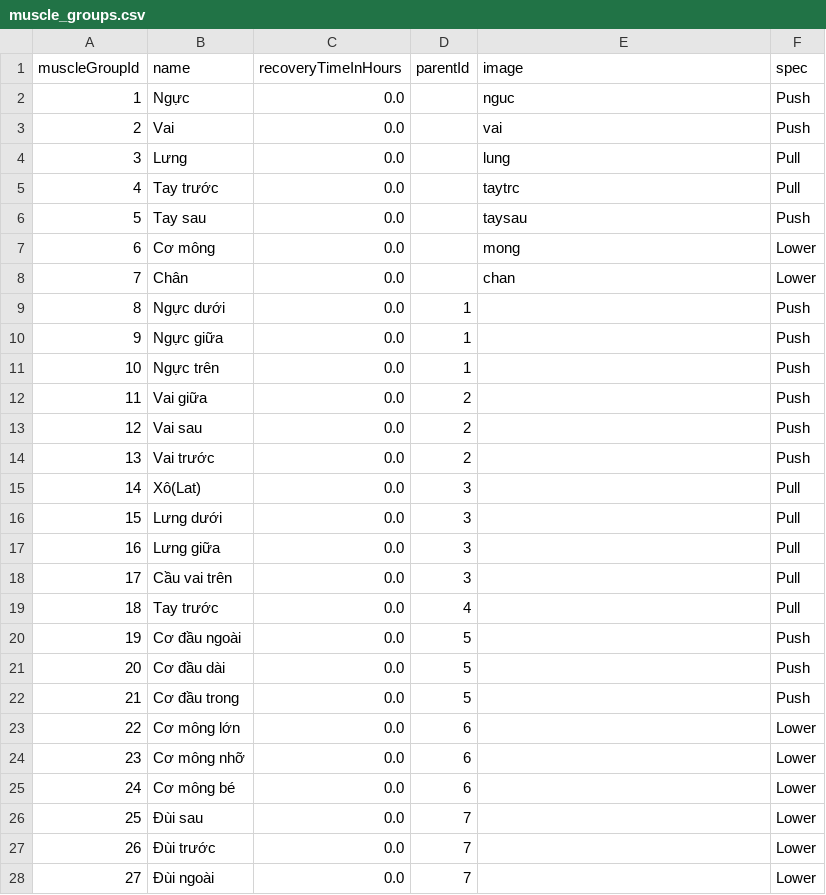
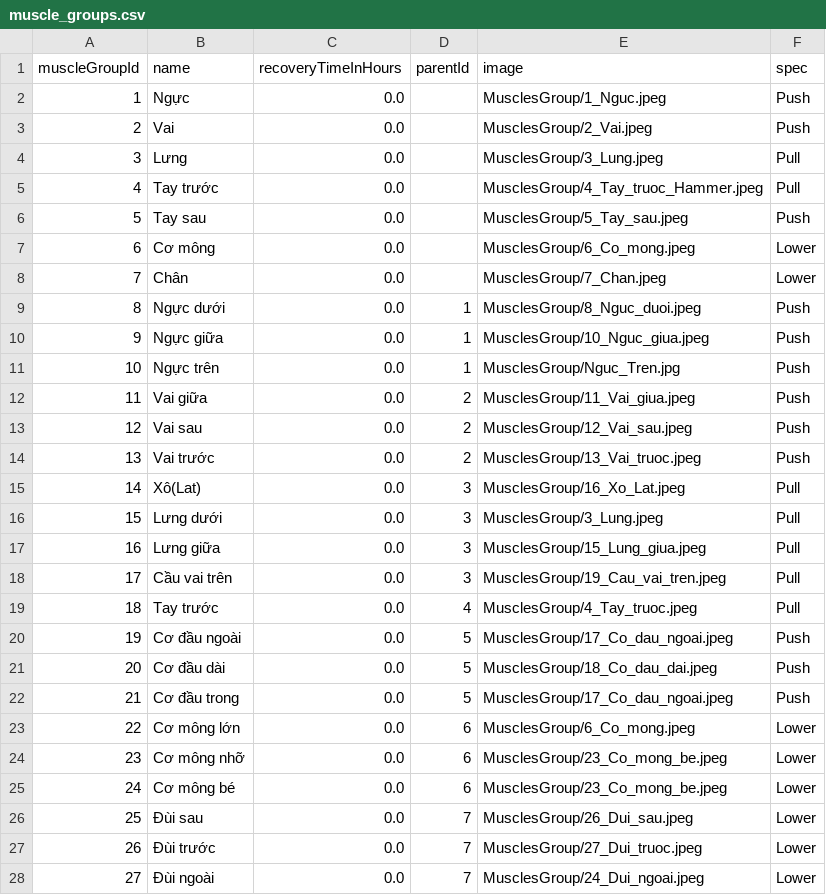
Before and after one commit to ltrye/Fit-X, a CSV file: app/src/main/assets/muscle_groups.csv, drawn as a sheet; only a part is shown; the diff covers the shown part only.

Commit message:
insert image muscle_groups

```diff
--- a/app/src/main/assets/muscle_groups.csv
+++ b/app/src/main/assets/muscle_groups.csv
@@ -1,28 +1,28 @@
 muscleGroupId,name,recoveryTimeInHours,parentId,image,spec
-1,Ngực,0.0,,nguc,Push
-2,Vai,0.0,,vai,Push
-3,Lưng,0.0,,lung,Pull
-4,Tay trước,0.0,,taytrc,Pull
-5,Tay sau,0.0,,taysau,Push
-6,Cơ mông,0.0,,mong,Lower
-7,Chân,0.0,,chan,Lower
-8,Ngực dưới,0.0,1,,Push
-9,Ngực giữa,0.0,1,,Push
-10,Ngực trên,0.0,1,,Push
-11,Vai giữa,0.0,2,,Push
-12,Vai sau,0.0,2,,Push
-13,Vai trước,0.0,2,,Push
-14,Xô(Lat),0.0,3,,Pull
-15,Lưng dưới,0.0,3,,Pull
-16,Lưng giữa,0.0,3,,Pull
-17,Cầu vai trên,0.0,3,,Pull
-18,Tay trước,0.0,4,,Pull
-19,Cơ đầu ngoài,0.0,5,,Push
-20,Cơ đầu dài,0.0,5,,Push
-21,Cơ đầu trong,0.0,5,,Push
-22,Cơ mông lớn,0.0,6,,Lower
-23,Cơ mông nhỡ,0.0,6,,Lower
-24,Cơ mông bé,0.0,6,,Lower
-25,Đùi sau,0.0,7,,Lower
-26,Đùi trước,0.0,7,,Lower
-27,Đùi ngoài,0.0,7,,Lower
+1,Ngực,0.0,,MusclesGroup/1_Nguc.jpeg,Push
+2,Vai,0.0,,MusclesGroup/2_Vai.jpeg,Push
+3,Lưng,0.0,,MusclesGroup/3_Lung.jpeg,Pull
+4,Tay trước,0.0,,MusclesGroup/4_Tay_truoc_Hammer.jpeg,Pull
+5,Tay sau,0.0,,MusclesGroup/5_Tay_sau.jpeg,Push
+6,Cơ mông,0.0,,MusclesGroup/6_Co_mong.jpeg,Lower
+7,Chân,0.0,,MusclesGroup/7_Chan.jpeg,Lower
+8,Ngực dưới,0.0,1,MusclesGroup/8_Nguc_duoi.jpeg,Push
+9,Ngực giữa,0.0,1,MusclesGroup/10_Nguc_giua.jpeg,Push
+10,Ngực trên,0.0,1,MusclesGroup/Nguc_Tren.jpg,Push
+11,Vai giữa,0.0,2,MusclesGroup/11_Vai_giua.jpeg,Push
+12,Vai sau,0.0,2,MusclesGroup/12_Vai_sau.jpeg,Push
+13,Vai trước,0.0,2,MusclesGroup/13_Vai_truoc.jpeg,Push
+14,Xô(Lat),0.0,3,MusclesGroup/16_Xo_Lat.jpeg,Pull
+15,Lưng dưới,0.0,3,MusclesGroup/3_Lung.jpeg,Pull
+16,Lưng giữa,0.0,3,MusclesGroup/15_Lung_giua.jpeg,Pull
+17,Cầu vai trên,0.0,3,MusclesGroup/19_Cau_vai_tren.jpeg,Pull
+18,Tay trước,0.0,4,MusclesGroup/4_Tay_truoc.jpeg,Pull
+19,Cơ đầu ngoài,0.0,5,MusclesGroup/17_Co_dau_ngoai.jpeg,Push
+20,Cơ đầu dài,0.0,5,MusclesGroup/18_Co_dau_dai.jpeg,Push
+21,Cơ đầu trong,0.0,5,MusclesGroup/17_Co_dau_ngoai.jpeg,Push
+22,Cơ mông lớn,0.0,6,MusclesGroup/6_Co_mong.jpeg,Lower
+23,Cơ mông nhỡ,0.0,6,MusclesGroup/23_Co_mong_be.jpeg,Lower
+24,Cơ mông bé,0.0,6,MusclesGroup/23_Co_mong_be.jpeg,Lower
+25,Đùi sau,0.0,7,MusclesGroup/26_Dui_sau.jpeg,Lower
+26,Đùi trước,0.0,7,MusclesGroup/27_Dui_truoc.jpeg,Lower
+27,Đùi ngoài,0.0,7,MusclesGroup/24_Dui_ngoai.jpeg,Lower
```
Also changed, not shown: 2 edited cells elsewhere in this file.
